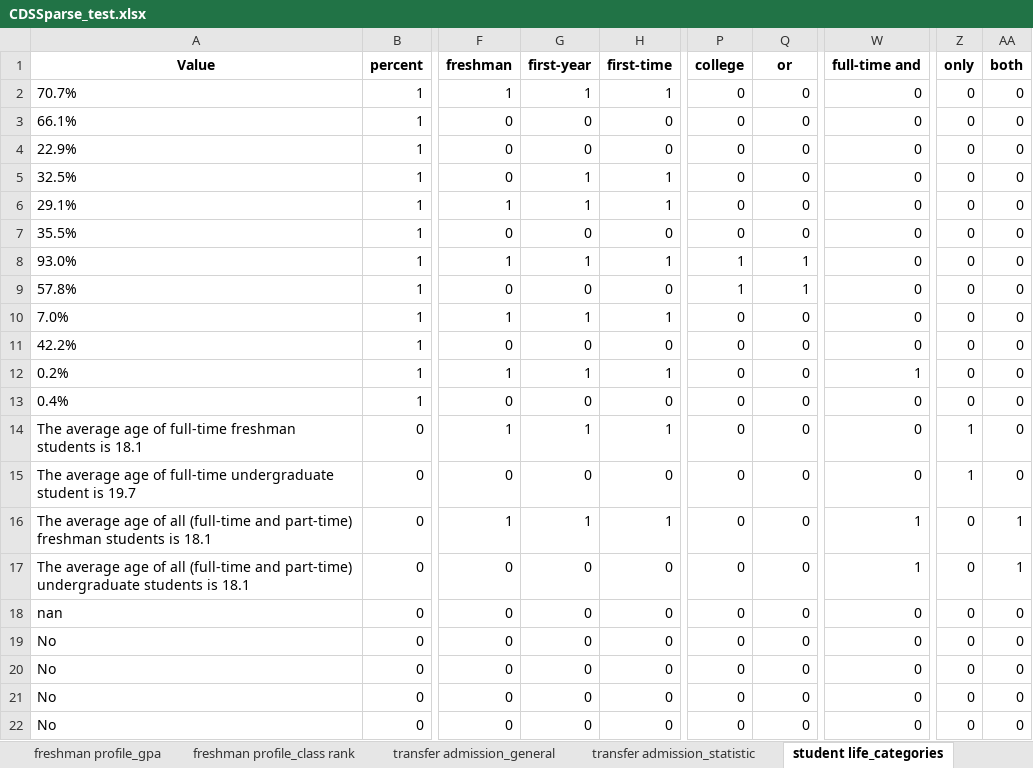
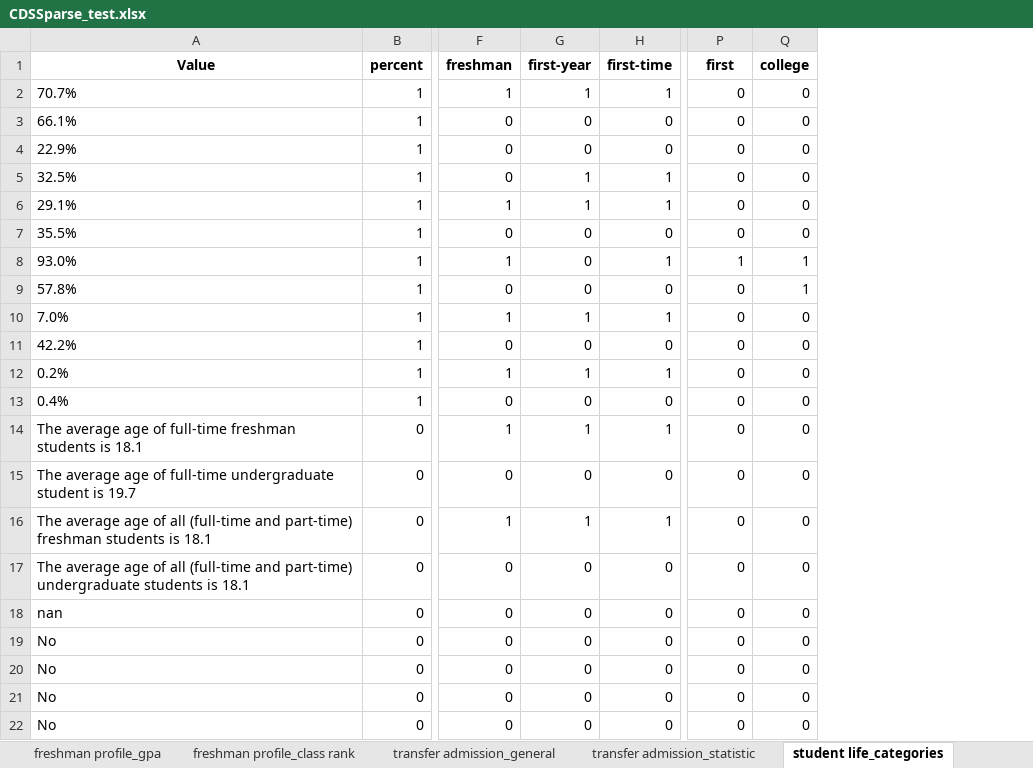
Before and after one commit to rhit-dingb/rhit_IRPA_2023, an Excel workbook: CDSSparse_test.xlsx, sheet student life_categories, drawn as a sheet; only a part is shown, gaps mark what is left out; values as stored, in another font and other column widths than the file's, no borders; the diff names each change by its address in the sheet, - before the commit and + after, or states it on an @@ line.

```diff
--- a/CDSSparse_test.xlsx (sheet student life_categories)
+++ b/CDSSparse_test.xlsx (sheet student life_categories)
-column W (full-time and), rows 2-22: 0 | 0 | 0 | 0 | 0 | 0 | 0 | 0 | 0 | 0 | 1 | 0 | 0 | 0 | 1 | 1 | 0 | 0 | 0 | 0 | 0
-column Z (only), rows 2-22: 0 | 0 | 0 | 0 | 0 | 0 | 0 | 0 | 0 | 0 | 0 | 0 | 1 | 1 | 0 | 0 | 0 | 0 | 0 | 0 | 0
-column AA (both), rows 2-22: 0 | 0 | 0 | 0 | 0 | 0 | 0 | 0 | 0 | 0 | 0 | 0 | 0 | 0 | 1 | 1 | 0 | 0 | 0 | 0 | 0
-P1: college
+P1: first
-Q1: or
+Q1: college
-G8 (first-year): 1
+G8 (first-year): 0
-P9 (first): 1
+P9 (first): 0
```
Also changed, not shown: sheet freshman profile_gpa, sheet cohort, sheet transfer admission_general, sheet enrollment_race undergraduate, sheet enrollment_race freshman, sheet transfer admission_statistic, 6 more sheets, other sheet tabs, CDSData/CDS_SPARSE_2020_2021.xlsx, NewCDSDataFromClient/CDSQuestionAnswer_2020_2021.xlsx, 19 other files.
